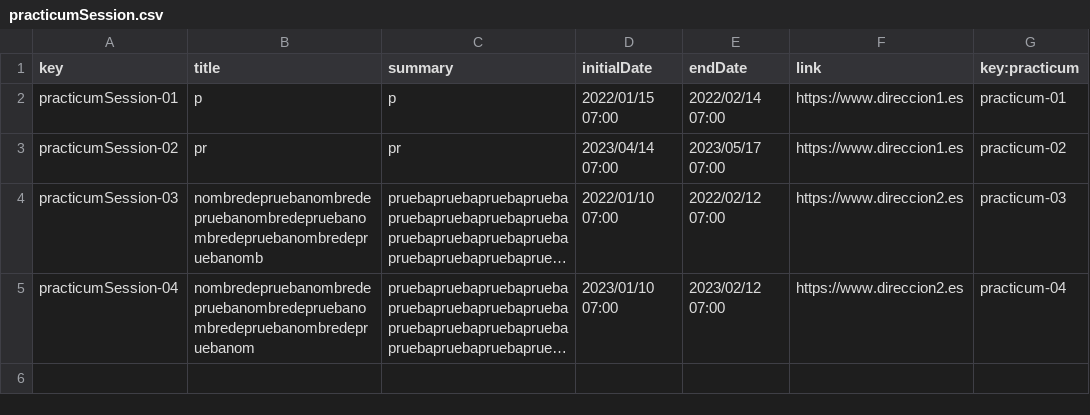
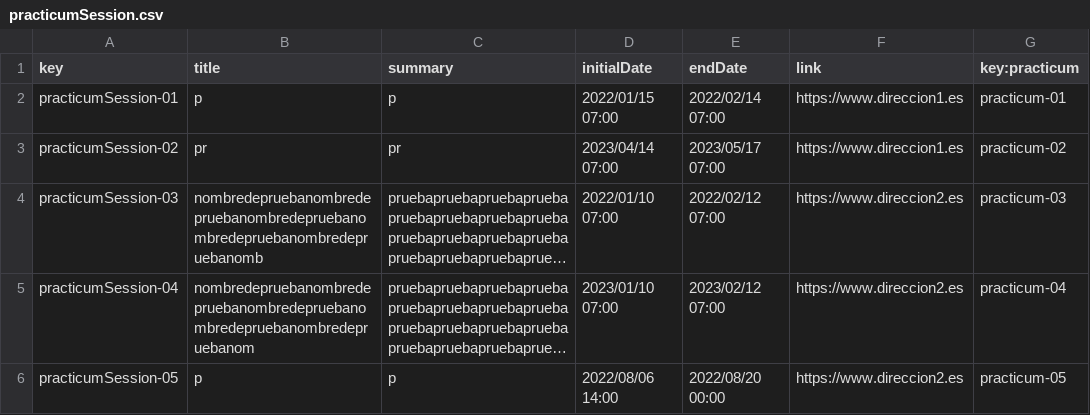
Before and after one commit to Acme-L3/Acme-L3, a CSV file: src/main/webapp/WEB-INF/resources/sample-data/practicumSession.csv, drawn as a sheet; long unchanged cells end in …; the diff names each change by its address in the sheet, - before the commit and + after, or states it on an @@ line.

```diff
--- a/src/main/webapp/WEB-INF/resources/sample-data/practicumSession.csv
+++ b/src/main/webapp/WEB-INF/resources/sample-data/practicumSession.csv
+row 6: practicumSession-05 | p | p | 2022/08/06 14:00 | 2022/08/20 00:00 | https://www.direccion2.es | practicum-05
```
Also changed, not shown: src/main/webapp/WEB-INF/resources/sample-data/practicum.csv, 19 other files.
